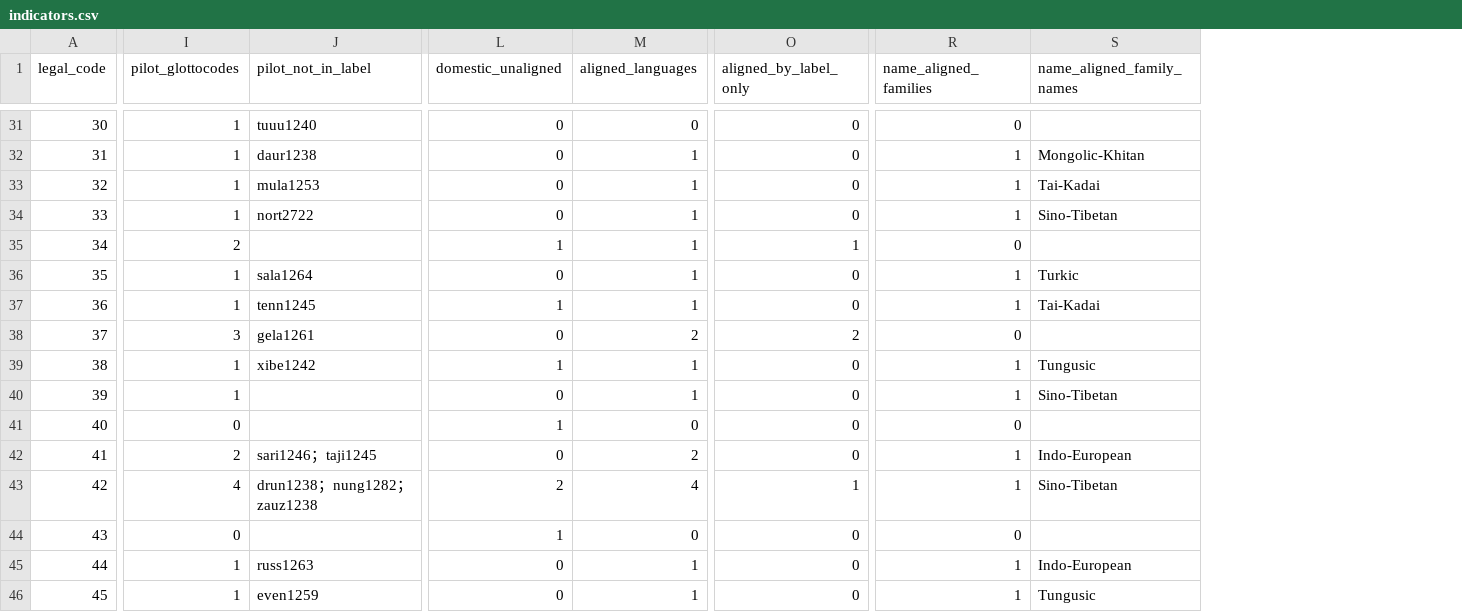
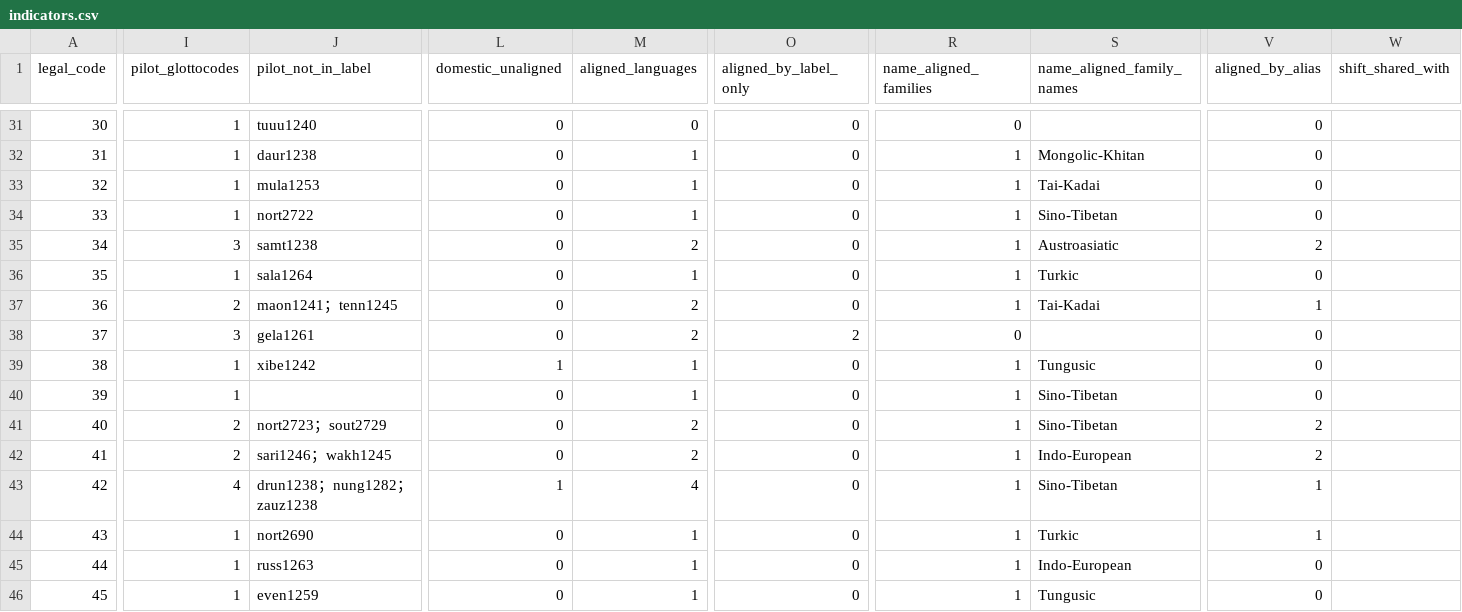
Before and after one commit to SamofPanini/Renew_56, a CSV file: outputs/indicators.csv, drawn as a sheet; only a part is shown, gaps mark what is left out; the diff covers the shown part only; the diff names each change by its address in the sheet, - before the commit and + after, or states it on an @@ line.

```diff
--- a/outputs/indicators.csv
+++ b/outputs/indicators.csv
+column V (aligned_by_alias), rows 31-46: 0 | 0 | 0 | 0 | 2 | 0 | 1 | 0 | 0 | 0 | 2 | 2 | 1 | 1 | 0 | 0
+column W (shift_shared_with), empty
-I35 (pilot_glottocodes): 2
+I35 (pilot_glottocodes): 3
-J35 (pilot_not_in_label): (empty)
+J35 (pilot_not_in_label): samt1238
-L35 (domestic_unaligned): 1
+L35 (domestic_unaligned): 0
-M35 (aligned_languages): 1
+M35 (aligned_languages): 2
-O35 (aligned_by_label_only): 1
+O35 (aligned_by_label_only): 0
-R35 (name_aligned_families): 0
+R35 (name_aligned_families): 1
-S35 (name_aligned_family_names): (empty)
+S35 (name_aligned_family_names): Austroasiatic
-I37 (pilot_glottocodes): 1
+I37 (pilot_glottocodes): 2
-J37 (pilot_not_in_label): tenn1245
+J37 (pilot_not_in_label): maon1241；tenn1245
-L37 (domestic_unaligned): 1
+L37 (domestic_unaligned): 0
-M37 (aligned_languages): 1
+M37 (aligned_languages): 2
-I41 (pilot_glottocodes): 0
+I41 (pilot_glottocodes): 2
-J41 (pilot_not_in_label): (empty)
+J41 (pilot_not_in_label): nort2723；sout2729
-L41 (domestic_unaligned): 1
+L41 (domestic_unaligned): 0
-M41 (aligned_languages): 0
+M41 (aligned_languages): 2
-R41 (name_aligned_families): 0
+R41 (name_aligned_families): 1
-S41 (name_aligned_family_names): (empty)
+S41 (name_aligned_family_names): Sino-Tibetan
-J42 (pilot_not_in_label): sari1246；taji1245
+J42 (pilot_not_in_label): sari1246；wakh1245
-L43 (domestic_unaligned): 2
+L43 (domestic_unaligned): 1
-O43 (aligned_by_label_only): 1
+O43 (aligned_by_label_only): 0
-I44 (pilot_glottocodes): 0
+I44 (pilot_glottocodes): 1
-J44 (pilot_not_in_label): (empty)
+J44 (pilot_not_in_label): nort2690
-L44 (domestic_unaligned): 1
+L44 (domestic_unaligned): 0
-M44 (aligned_languages): 0
+M44 (aligned_languages): 1
-R44 (name_aligned_families): 0
+R44 (name_aligned_families): 1
-S44 (name_aligned_family_names): (empty)
+S44 (name_aligned_family_names): Turkic
```
Also changed, not shown: 74 edited cells elsewhere in this file, data/events/context_series.csv, data/events/gaitu_guiliu.csv, 7 other files.
